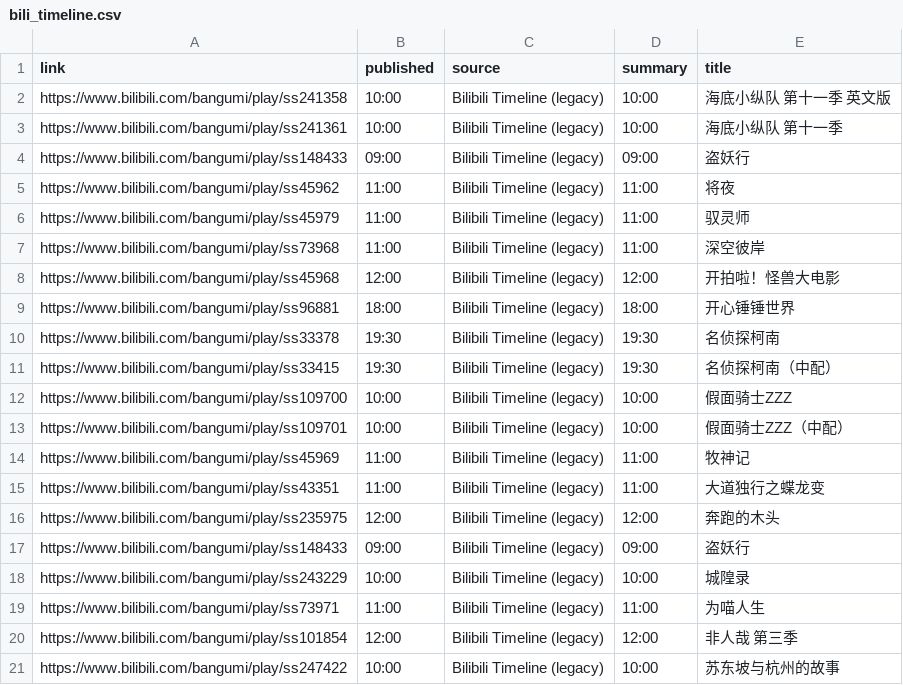
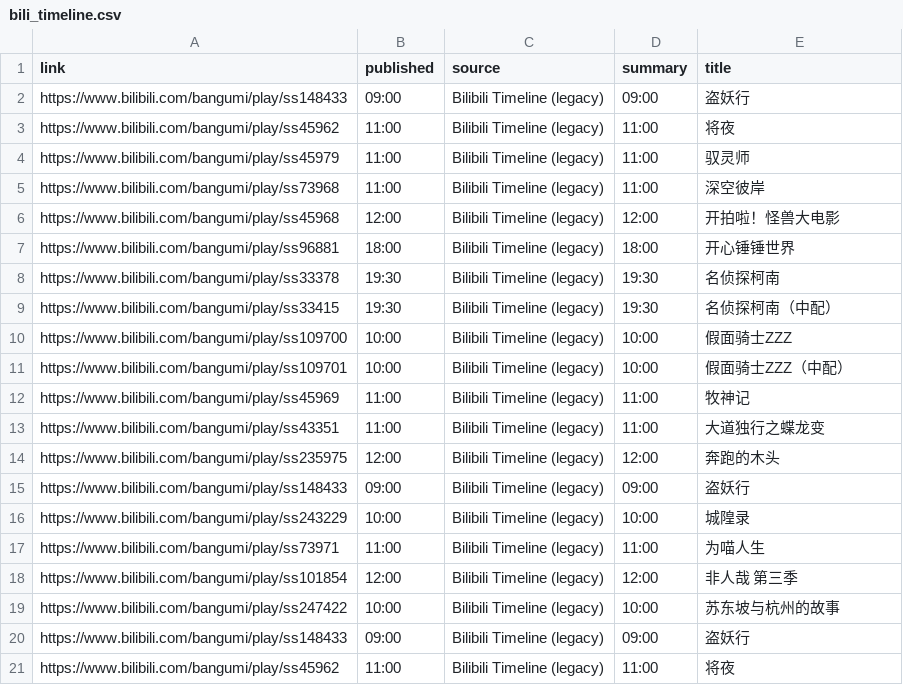
Before and after one commit to BennetttChen/Python-crawl, a CSV file: output/bili_timeline.csv, drawn as a sheet; removed rows and columns are numbered as before the commit, all else as after; the diff names each change by its address in the sheet, - before the commit and + after, or states it on an @@ line.

```diff
--- a/output/bili_timeline.csv
+++ b/output/bili_timeline.csv
-row 2: https://www.bilibili.com/bangumi/play/ss241358 | 10:00 | Bilibili Timeline (legacy) | 10:00 | 海底小纵队 第十一季 英文版
-row 3: https://www.bilibili.com/bangumi/play/ss241361 | 10:00 | Bilibili Timeline (legacy) | 10:00 | 海底小纵队 第十一季
+row 20: https://www.bilibili.com/bangumi/play/ss148433 | 09:00 | Bilibili Timeline (legacy) | 09:00 | 盗妖行
+row 21: https://www.bilibili.com/bangumi/play/ss45962 | 11:00 | Bilibili Timeline (legacy) | 11:00 | 将夜
```
Also changed, not shown: output/steam_news.csv, 4 other files.
